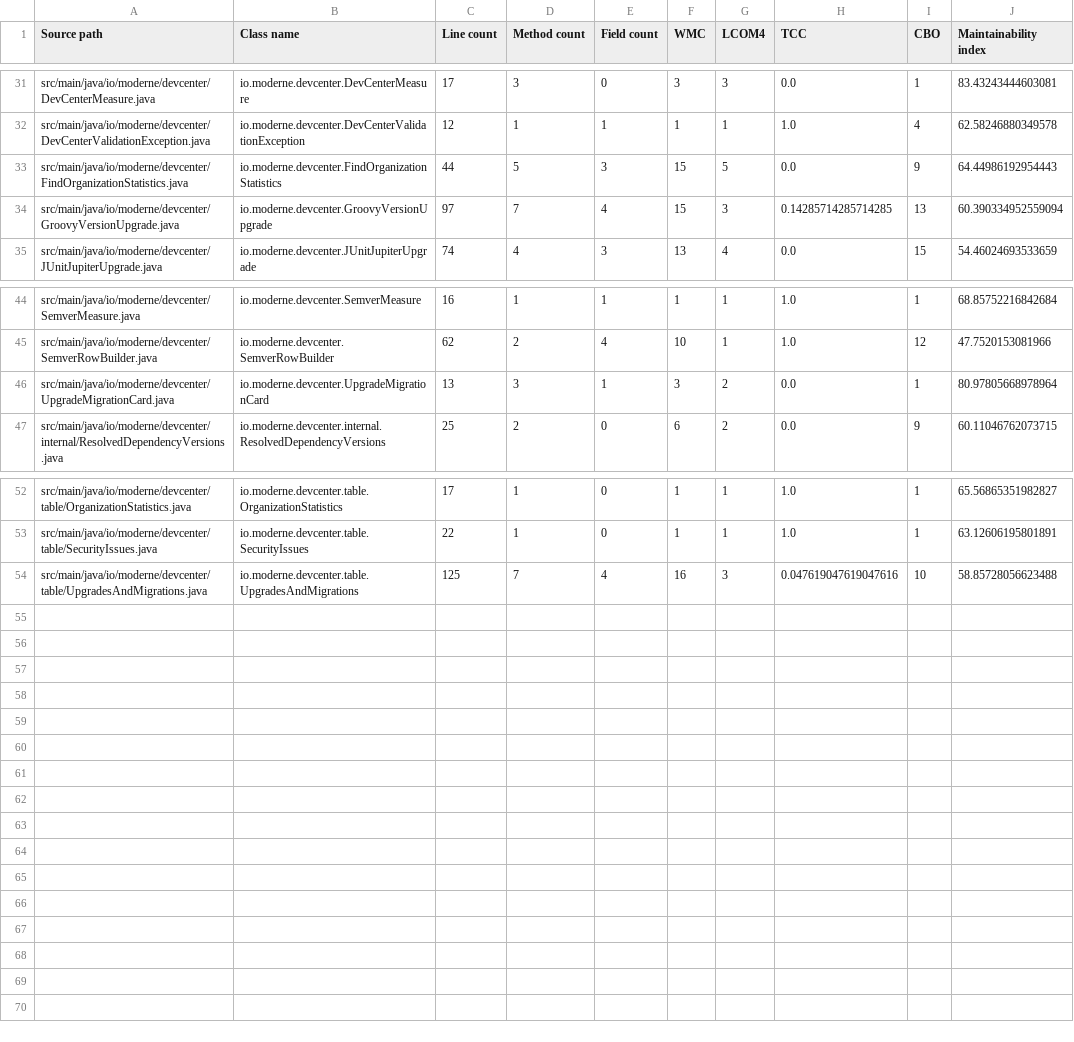
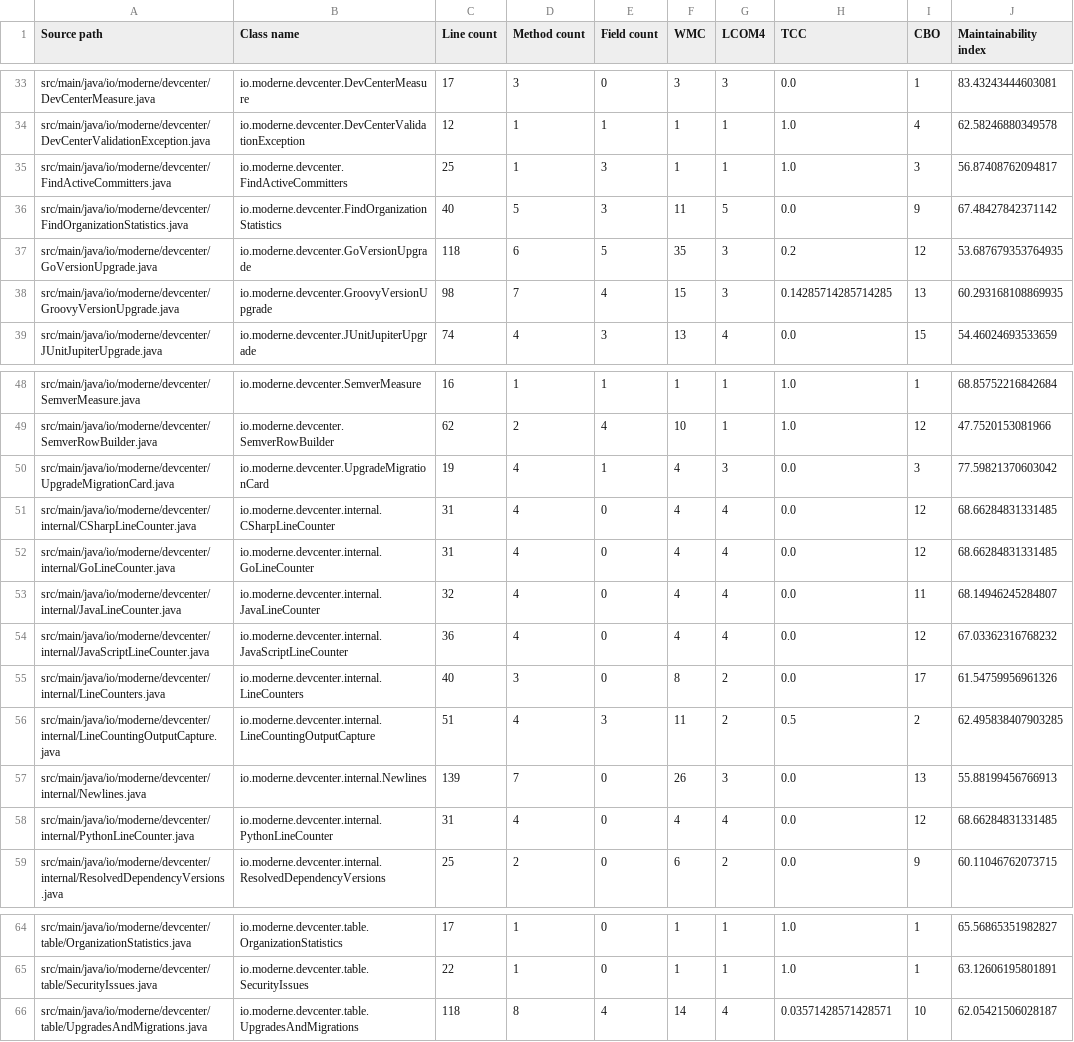
Before and after one commit to moderneinc/rewrite-devcenter, a CSV file: .moderne/context/class-quality-metrics.csv, drawn as a sheet; only a part is shown, gaps mark what is left out; the diff covers the shown part only.

```diff
--- a/.moderne/context/class-quality-metrics.csv
+++ b/.moderne/context/class-quality-metrics.csv
@@ -32,4 +34,6 @@ src/main/java/io/moderne/devcenter/DevCenterMeasure.java,io.moderne.devcenter.De
 src/main/java/io/moderne/devcenter/DevCenterValidationException.java,io.moderne.devcenter.DevCenterValidationException,12,1,1,1,1,1.0,4,62.58246880349578
-src/main/java/io/moderne/devcenter/FindOrganizationStatistics.java,io.moderne.devcenter.FindOrganizationStatistics,44,5,3,15,5,0.0,9,64.44986192954443
-src/main/java/io/moderne/devcenter/GroovyVersionUpgrade.java,io.moderne.devcenter.GroovyVersionUpgrade,97,7,4,15,3,0.14285714285714285,13,60.390334952559094
+src/main/java/io/moderne/devcenter/FindActiveCommitters.java,io.moderne.devcenter.FindActiveCommitters,25,1,3,1,1,1.0,3,56.87408762094817
+src/main/java/io/moderne/devcenter/FindOrganizationStatistics.java,io.moderne.devcenter.FindOrganizationStatistics,40,5,3,11,5,0.0,9,67.48427842371142
+src/main/java/io/moderne/devcenter/GoVersionUpgrade.java,io.moderne.devcenter.GoVersionUpgrade,118,6,5,35,3,0.2,12,53.687679353764935
+src/main/java/io/moderne/devcenter/GroovyVersionUpgrade.java,io.moderne.devcenter.GroovyVersionUpgrade,98,7,4,15,3,0.14285714285714285,13,60.293168108869935
 src/main/java/io/moderne/devcenter/JUnitJupiterUpgrade.java,io.moderne.devcenter.JUnitJupiterUpgrade,74,4,3,13,4,0.0,15,54.46024693533659
@@ -45,3 +49,11 @@ src/main/java/io/moderne/devcenter/SemverMeasure.java,io.moderne.devcenter.Semve
 src/main/java/io/moderne/devcenter/SemverRowBuilder.java,io.moderne.devcenter.SemverRowBuilder,62,2,4,10,1,1.0,12,47.7520153081966
-src/main/java/io/moderne/devcenter/UpgradeMigrationCard.java,io.moderne.devcenter.UpgradeMigrationCard,13,3,1,3,2,0.0,1,80.97805668978964
+src/main/java/io/moderne/devcenter/UpgradeMigrationCard.java,io.moderne.devcenter.UpgradeMigrationCard,19,4,1,4,3,0.0,3,77.59821370603042
+src/main/java/io/moderne/devcenter/internal/CSharpLineCounter.java,io.moderne.devcenter.internal.CSharpLineCounter,31,4,0,4,4,0.0,12,68.66284831331485
+src/main/java/io/moderne/devcenter/internal/GoLineCounter.java,io.moderne.devcenter.internal.GoLineCounter,31,4,0,4,4,0.0,12,68.66284831331485
+src/main/java/io/moderne/devcenter/internal/JavaLineCounter.java,io.moderne.devcenter.internal.JavaLineCounter,32,4,0,4,4,0.0,11,68.14946245284807
+src/main/java/io/moderne/devcenter/internal/JavaScriptLineCounter.java,io.moderne.devcenter.internal.JavaScriptLineCounter,36,4,0,4,4,0.0,12,67.03362316768232
+src/main/java/io/moderne/devcenter/internal/LineCounters.java,io.moderne.devcenter.internal.LineCounters,40,3,0,8,2,0.0,17,61.54759956961326
+src/main/java/io/moderne/devcenter/internal/LineCountingOutputCapture.java,io.moderne.devcenter.internal.LineCountingOutputCapture,51,4,3,11,2,0.5,2,62.495838407903285
+src/main/java/io/moderne/devcenter/internal/Newlines.java,io.moderne.devcenter.internal.Newlines,139,7,0,26,3,0.0,13,55.88199456766913
+src/main/java/io/moderne/devcenter/internal/PythonLineCounter.java,io.moderne.devcenter.internal.PythonLineCounter,31,4,0,4,4,0.0,12,68.66284831331485
 src/main/java/io/moderne/devcenter/internal/ResolvedDependencyVersions.java,io.moderne.devcenter.internal.ResolvedDependencyVersions,25,2,0,6,2,0.0,9,60.11046762073715
@@ -53,2 +65,2 @@ src/main/java/io/moderne/devcenter/table/OrganizationStatistics.java,io.moderne.
 src/main/java/io/moderne/devcenter/table/SecurityIssues.java,io.moderne.devcenter.table.SecurityIssues,22,1,0,1,1,1.0,1,63.12606195801891
-src/main/java/io/moderne/devcenter/table/UpgradesAndMigrations.java,io.moderne.devcenter.table.UpgradesAndMigrations,125,7,4,16,3,0.047619047619047616,10,58.85728056623488
+src/main/java/io/moderne/devcenter/table/UpgradesAndMigrations.java,io.moderne.devcenter.table.UpgradesAndMigrations,118,8,4,14,4,0.03571428571428571,10,62.05421506028187
```
Also changed, not shown: 2 added rows and 37 edited cells elsewhere in this file, .moderne/context/coding-conventions.csv, .moderne/context/dependency-list-report.csv, 12 other files.
